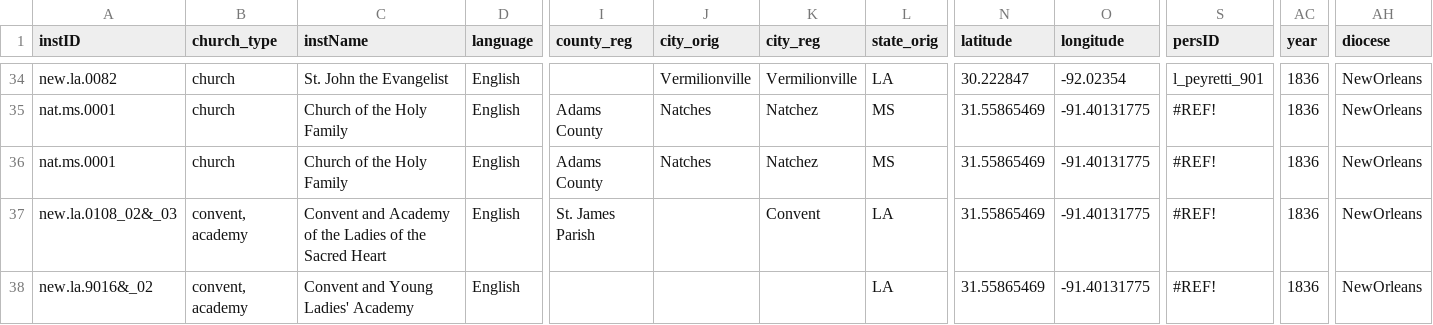
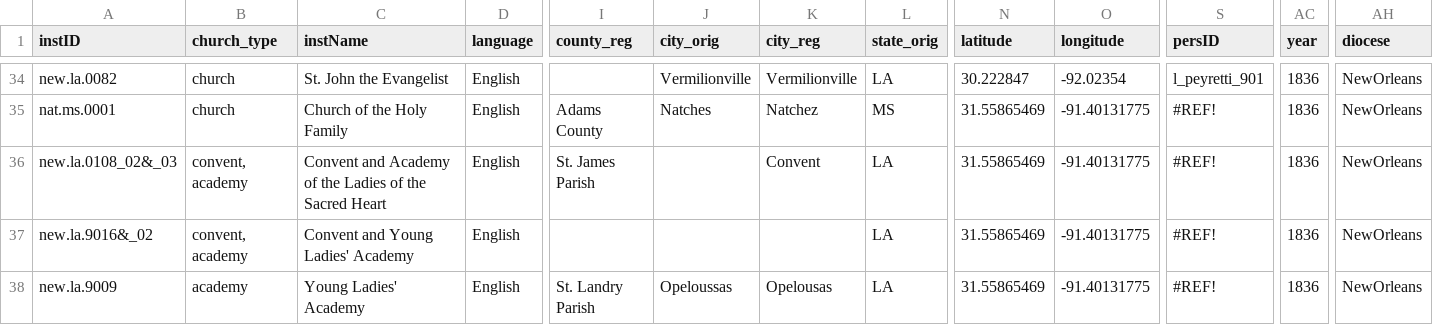
Before and after one commit to YuchenX063/Almanacs-Preprocess, a CSV file: processed/NewOrleans1836.csv, drawn as a sheet; only a part is shown, gaps mark what is left out; the shorter side is filled out with more unchanged rows; rows hold the shown columns only; the diff names each change by its address in the sheet, - before the commit and + after, or states it on an @@ line.

```diff
--- a/processed/NewOrleans1836.csv
+++ b/processed/NewOrleans1836.csv
-row 36: nat.ms.0001 | church | Church of the Holy Family | English | Adams County | Natches | Natchez | MS | 31.55865469 | -91.40131775 | #REF! | 1836 | NewOrleans
```
Also changed, not shown: processed/Chicago1865.csv, processed/Chicago1870.csv, 41 other files.
